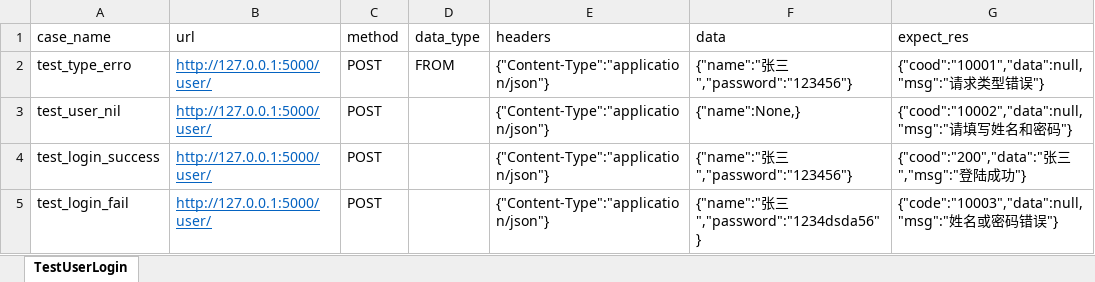
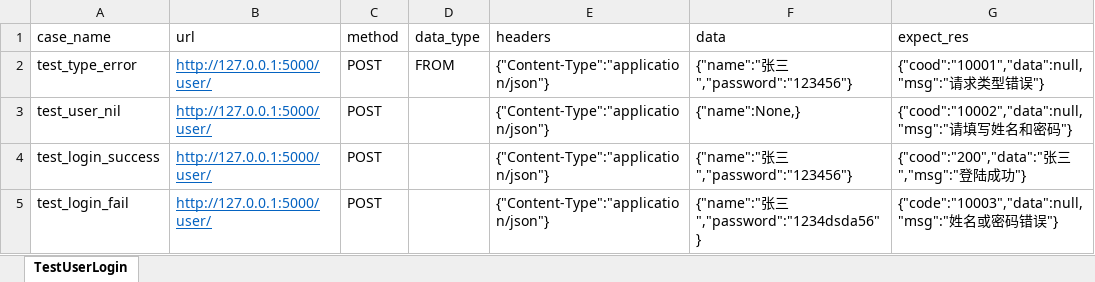
Before and after one commit to a524919247/unittest_demo, an Excel workbook: unittest_demo_one/data/test_user_data.xlsx, sheet TestUserLogin, drawn as a sheet; values as stored, in another font and other column widths than the file's, no borders; the diff names each change by its address in the sheet, - before the commit and + after, or states it on an @@ line.

```diff
--- a/unittest_demo_one/data/test_user_data.xlsx (sheet TestUserLogin)
+++ b/unittest_demo_one/data/test_user_data.xlsx (sheet TestUserLogin)
-A2 (case_name): test_type_erro
+A2 (case_name): test_type_error
```
Also changed, not shown: 13 other files.
